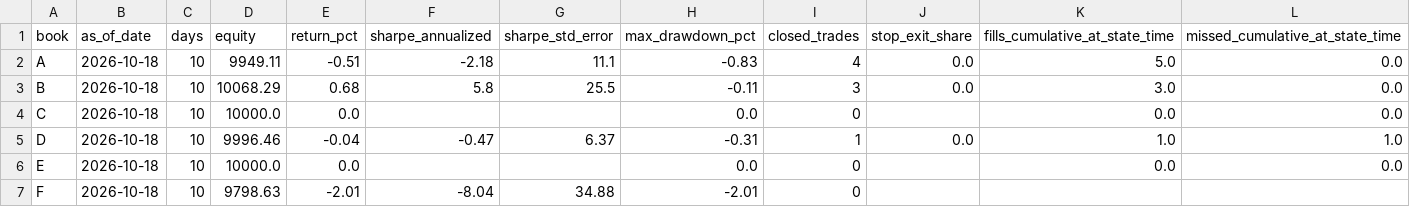
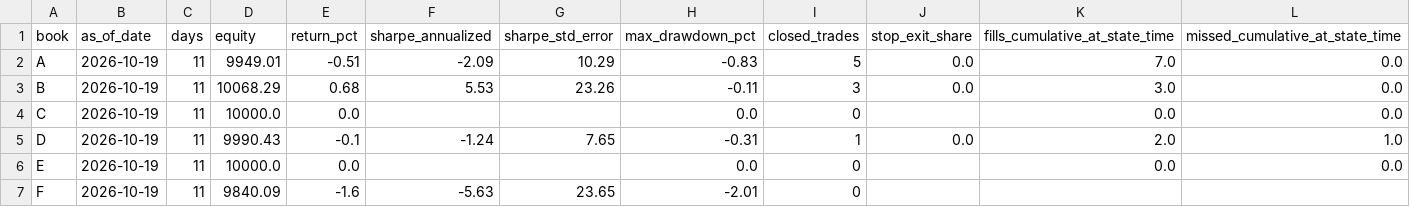
Before and after one commit to KobOmoba/paper-bot, a CSV file: kronos_report_books.csv, drawn as a sheet; only a part is shown; the diff names each change by its address in the sheet, - before the commit and + after, or states it on an @@ line.

```diff
--- a/kronos_report_books.csv
+++ b/kronos_report_books.csv
-B2:B7 (as_of_date): 2026-10-18
+B2:B7 (as_of_date): 2026-10-19
-C2:C7 (days): 10
+C2:C7 (days): 11
-D2 (equity): 9949.11
+D2 (equity): 9949.01
-F2 (sharpe_annualized): -2.18
+F2 (sharpe_annualized): -2.09
-G2 (sharpe_std_error): 11.1
+G2 (sharpe_std_error): 10.29
-I2 (closed_trades): 4
+I2 (closed_trades): 5
-K2 (fills_cumulative_at_state_time): 5.0
+K2 (fills_cumulative_at_state_time): 7.0
-F3 (sharpe_annualized): 5.8
+F3 (sharpe_annualized): 5.53
-G3 (sharpe_std_error): 25.5
+G3 (sharpe_std_error): 23.26
-D5 (equity): 9996.46
+D5 (equity): 9990.43
-E5 (return_pct): -0.04
+E5 (return_pct): -0.1
-F5 (sharpe_annualized): -0.47
+F5 (sharpe_annualized): -1.24
-G5 (sharpe_std_error): 6.37
+G5 (sharpe_std_error): 7.65
-K5 (fills_cumulative_at_state_time): 1.0
+K5 (fills_cumulative_at_state_time): 2.0
-D7 (equity): 9798.63
+D7 (equity): 9840.09
-E7 (return_pct): -2.01
+E7 (return_pct): -1.6
-F7 (sharpe_annualized): -8.04
+F7 (sharpe_annualized): -5.63
-G7 (sharpe_std_error): 34.88
+G7 (sharpe_std_error): 23.65
```
Also changed, not shown: kronos_report_accuracy.csv, kronos_report_gates.csv, 4 other files.
